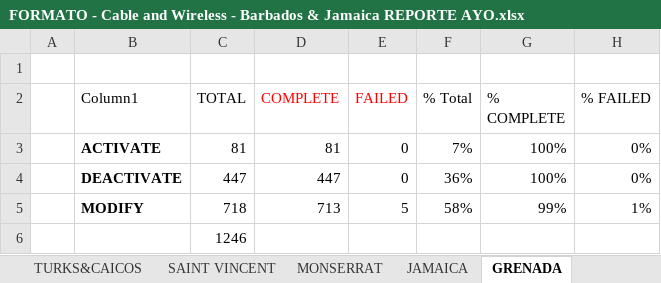
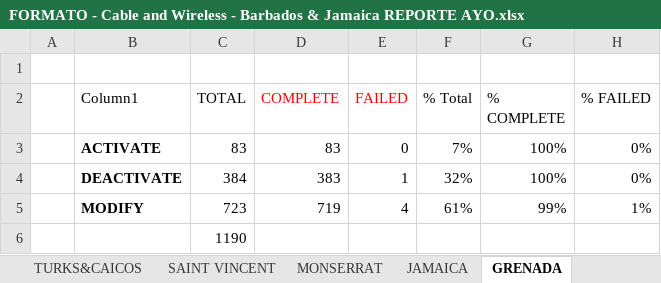
Before and after one commit to jesuslz/ASAP, an Excel workbook: ReporteSemanal/Condensado/FORMATO - Cable and Wireless - Barbados & Jamaica REPORTE AYO.xlsx, sheet GRENADA, drawn as a sheet; values as stored, in another font and other column widths than the file's, no borders; charts and pictures and table styles not drawn; removed rows and columns are numbered as before the commit, all else as after; the diff names each change by its address in the sheet, - before the commit and + after, or states it on an @@ line.

```diff
--- a/ReporteSemanal/Condensado/FORMATO - Cable and Wireless - Barbados & Jamaica REPORTE AYO.xlsx (sheet GRENADA)
+++ b/ReporteSemanal/Condensado/FORMATO - Cable and Wireless - Barbados & Jamaica REPORTE AYO.xlsx (sheet GRENADA)
-C3 (TOTAL): 81
+C3 (TOTAL): 83
-D3 (COMPLETE): 81
+D3 (COMPLETE): 83
-row 4:  | DEACTIVATE | 447 | 447 | 0 | 36% | 100% | 0%
-row 5:  | MODIFY | 718 | 713 | 5 | 58% | 99% | 1%
+row 4:  | DEACTIVATE | 384 | 383 | 1 | 32% | 100% | 0%
+row 5:  | MODIFY | 723 | 719 | 4 | 61% | 99% | 1%
-C6 (TOTAL): 1246
+C6 (TOTAL): 1190
```
Also changed, not shown: sheet ANGUILLA, sheet CAYMAN, sheet DOMINICA, sheet BARBADOS, sheet Saint Kitts and Nevis, sheet TURKS&CAICOS, 6 more sheets, formulas that keep their value, charts or pictures, INTE-Performance-JAMU-2018.xlsx, INTE-Performance-WASS-2018.xlsx, 19 other files.
